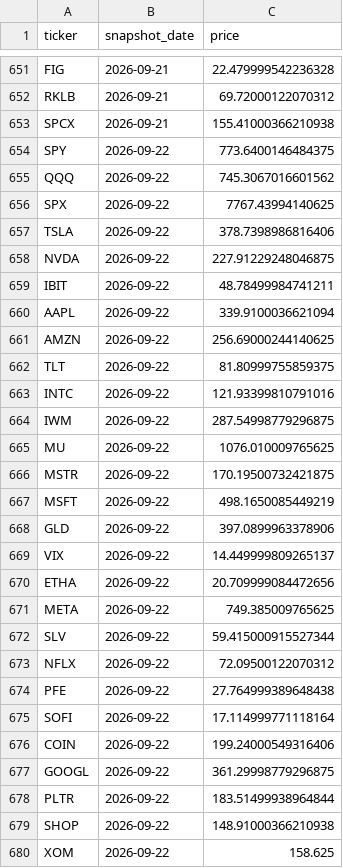
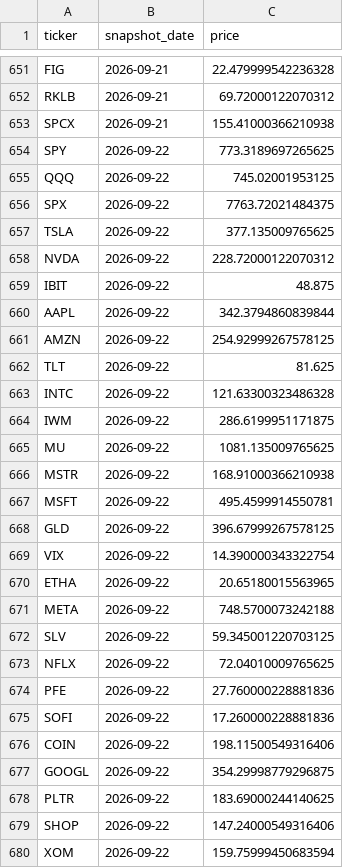
Before and after one commit to vladk-III/Options, a CSV file: daily_data.csv, drawn as a sheet; only a part is shown, gaps mark what is left out; the diff covers the shown part only.

```diff
--- a/daily_data.csv
+++ b/daily_data.csv
@@ -653,28 +653,28 @@ RKLB,2026-09-21,69.72000122070312
 SPCX,2026-09-21,155.41000366210938
-SPY,2026-09-22,773.6400146484375
-QQQ,2026-09-22,745.3067016601562
-SPX,2026-09-22,7767.43994140625
-TSLA,2026-09-22,378.7398986816406
-NVDA,2026-09-22,227.91229248046875
-IBIT,2026-09-22,48.78499984741211
-AAPL,2026-09-22,339.9100036621094
-AMZN,2026-09-22,256.69000244140625
-TLT,2026-09-22,81.80999755859375
-INTC,2026-09-22,121.93399810791016
-IWM,2026-09-22,287.54998779296875
-MU,2026-09-22,1076.010009765625
-MSTR,2026-09-22,170.19500732421875
-MSFT,2026-09-22,498.1650085449219
-GLD,2026-09-22,397.0899963378906
-VIX,2026-09-22,14.449999809265137
-ETHA,2026-09-22,20.709999084472656
-META,2026-09-22,749.385009765625
-SLV,2026-09-22,59.415000915527344
-NFLX,2026-09-22,72.09500122070312
-PFE,2026-09-22,27.764999389648438
-SOFI,2026-09-22,17.114999771118164
-COIN,2026-09-22,199.24000549316406
-GOOGL,2026-09-22,361.29998779296875
-PLTR,2026-09-22,183.51499938964844
-SHOP,2026-09-22,148.91000366210938
-XOM,2026-09-22,158.625
+SPY,2026-09-22,773.3189697265625
+QQQ,2026-09-22,745.02001953125
+SPX,2026-09-22,7763.72021484375
+TSLA,2026-09-22,377.135009765625
+NVDA,2026-09-22,228.72000122070312
+IBIT,2026-09-22,48.875
+AAPL,2026-09-22,342.3794860839844
+AMZN,2026-09-22,254.92999267578125
+TLT,2026-09-22,81.625
+INTC,2026-09-22,121.63300323486328
+IWM,2026-09-22,286.6199951171875
+MU,2026-09-22,1081.135009765625
+MSTR,2026-09-22,168.91000366210938
+MSFT,2026-09-22,495.4599914550781
+GLD,2026-09-22,396.67999267578125
+VIX,2026-09-22,14.390000343322754
+ETHA,2026-09-22,20.65180015563965
+META,2026-09-22,748.5700073242188
+SLV,2026-09-22,59.345001220703125
+NFLX,2026-09-22,72.04010009765625
+PFE,2026-09-22,27.760000228881836
+SOFI,2026-09-22,17.260000228881836
+COIN,2026-09-22,198.11500549316406
+GOOGL,2026-09-22,354.29998779296875
+PLTR,2026-09-22,183.69000244140625
+SHOP,2026-09-22,147.24000549316406
+XOM,2026-09-22,159.75999450683594
```
Also changed, not shown: 5 edited cells elsewhere in this file, options_data.csv, 1 other file.
